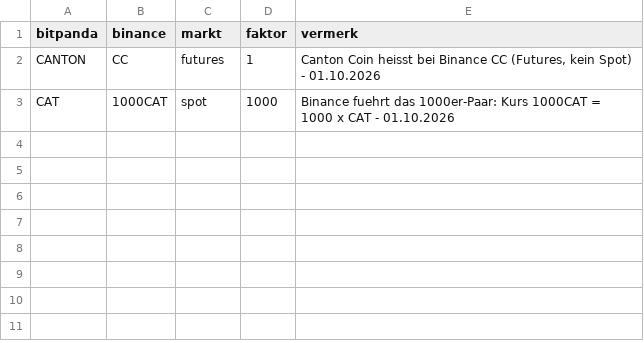
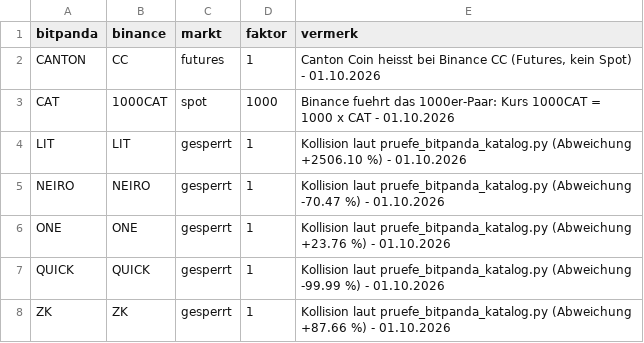
Before and after one commit to gitgeatsch/TradingInfoTool, a CSV file: Basisinfos/symbol_zuordnung.csv, drawn as a sheet.

```diff
--- a/Basisinfos/symbol_zuordnung.csv
+++ b/Basisinfos/symbol_zuordnung.csv
@@ -3 +3,6 @@ CANTON;CC;futures;1;Canton Coin heisst bei Binance CC (Futures, kein Spot) - 01.
 CAT;1000CAT;spot;1000;Binance fuehrt das 1000er-Paar: Kurs 1000CAT = 1000 x CAT - 01.10.2026
+LIT;LIT;gesperrt;1;Kollision laut pruefe_bitpanda_katalog.py (Abweichung +2506.10 %) - 01.10.2026
+NEIRO;NEIRO;gesperrt;1;Kollision laut pruefe_bitpanda_katalog.py (Abweichung -70.47 %) - 01.10.2026
+ONE;ONE;gesperrt;1;Kollision laut pruefe_bitpanda_katalog.py (Abweichung +23.76 %) - 01.10.2026
+QUICK;QUICK;gesperrt;1;Kollision laut pruefe_bitpanda_katalog.py (Abweichung -99.99 %) - 01.10.2026
+ZK;ZK;gesperrt;1;Kollision laut pruefe_bitpanda_katalog.py (Abweichung +87.66 %) - 01.10.2026
```
Also changed, not shown: 15 other files.
